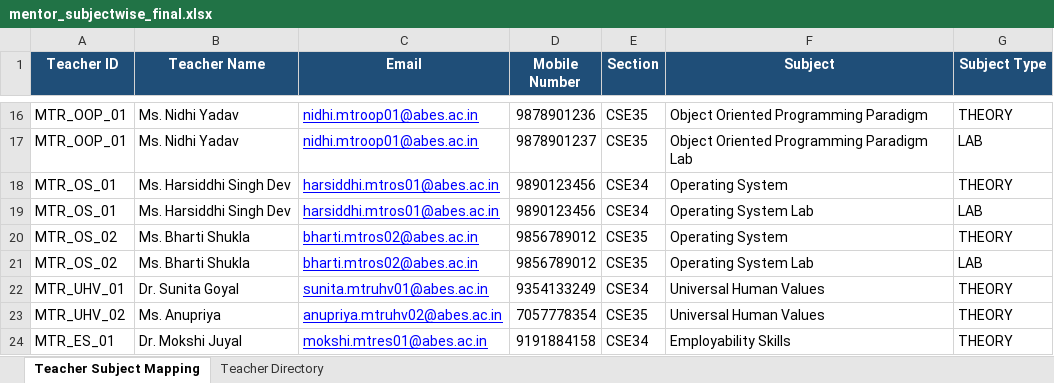
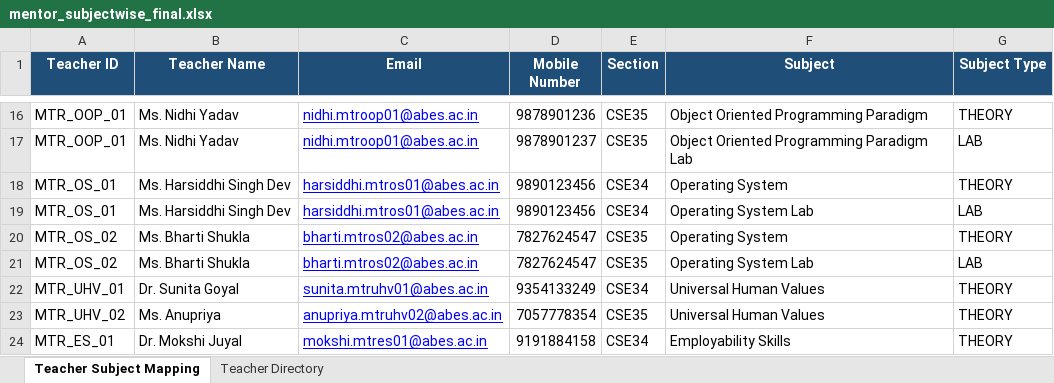
Before and after one commit to VanshSaxena1307/Attendance-Companion, an Excel workbook: data/seed/mentor_subjectwise_final.xlsx, sheet Teacher Subject Mapping, drawn as a sheet; only a part is shown, gaps mark what is left out; values as stored, in another font and other column widths than the file's, no borders; the diff names each change by its address in the sheet, - before the commit and + after, or states it on an @@ line.

```diff
--- a/data/seed/mentor_subjectwise_final.xlsx (sheet Teacher Subject Mapping)
+++ b/data/seed/mentor_subjectwise_final.xlsx (sheet Teacher Subject Mapping)
-D20:D21 (Mobile Number): 9856789012
+D20:D21 (Mobile Number): 7827624547
```
Also changed, not shown: 6 other files.
